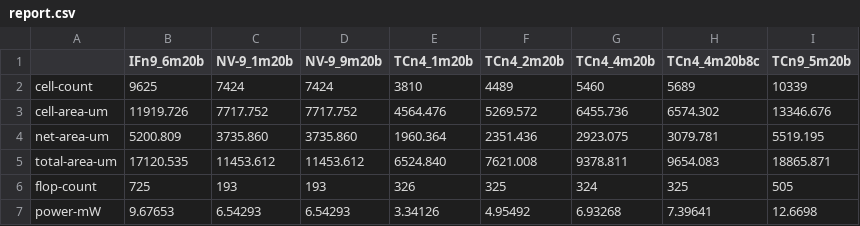
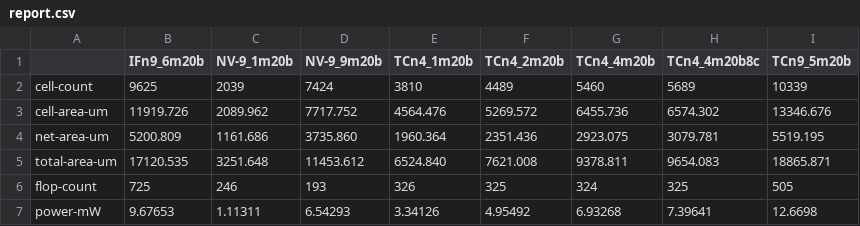
Before and after one commit to tarsioonofrio/FastConv_SystemVerilog, a CSV file: data/report.csv, drawn as a sheet.

```diff
--- a/data/report.csv
+++ b/data/report.csv
@@ -1,7 +1,7 @@
 ,IFn9_6m20b,NV-9_1m20b,NV-9_9m20b,TCn4_1m20b,TCn4_2m20b,TCn4_4m20b,TCn4_4m20b8c,TCn9_5m20b
-cell-count,9625,7424,7424,3810,4489,5460,5689,10339
-cell-area-um,11919.726,7717.752,7717.752,4564.476,5269.572,6455.736,6574.302,13346.676
-net-area-um,5200.809,3735.860,3735.860,1960.364,2351.436,2923.075,3079.781,5519.195
-total-area-um,17120.535,11453.612,11453.612,6524.840,7621.008,9378.811,9654.083,18865.871
-flop-count,725,193,193,326,325,324,325,505
-power-mW,9.67653,6.54293,6.54293,3.34126,4.95492,6.93268,7.39641,12.6698
+cell-count,9625,2039,7424,3810,4489,5460,5689,10339
+cell-area-um,11919.726,2089.962,7717.752,4564.476,5269.572,6455.736,6574.302,13346.676
+net-area-um,5200.809,1161.686,3735.860,1960.364,2351.436,2923.075,3079.781,5519.195
+total-area-um,17120.535,3251.648,11453.612,6524.840,7621.008,9378.811,9654.083,18865.871
+flop-count,725,246,193,326,325,324,325,505
+power-mW,9.67653,1.11311,6.54293,3.34126,4.95492,6.93268,7.39641,12.6698
```
Also changed, not shown: data/report_transposed.csv.
